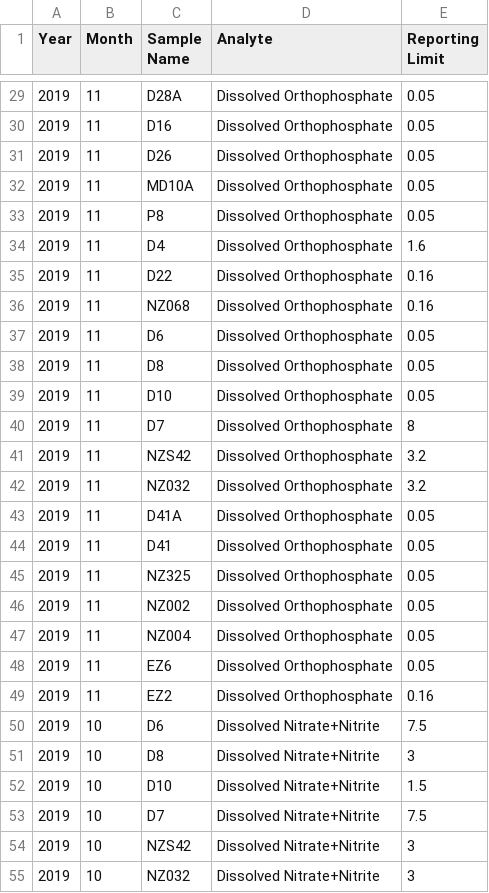
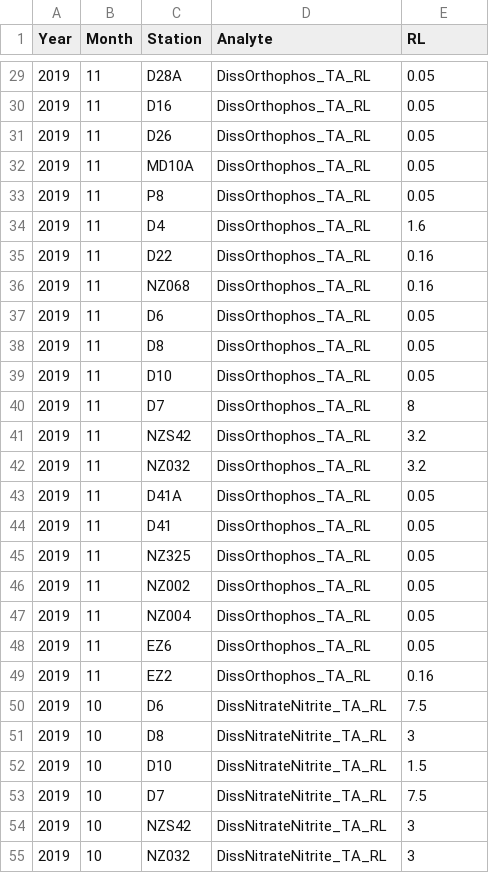
Before and after one commit to InteragencyEcologicalProgram/discretewq, a CSV file: data-raw/EMP/emp_ta_RLs.csv, drawn as a sheet; only a part is shown, gaps mark what is left out; the diff covers the shown part only.

```diff
--- a/data-raw/EMP/emp_ta_RLs.csv
+++ b/data-raw/EMP/emp_ta_RLs.csv
@@ -1 +1 @@
-Year,Month,Sample Name,Analyte,Reporting Limit
+Year,Month,Station,Analyte,RL
@@ -29,27 +29,27 @@
-2019,11,D28A,Dissolved Orthophosphate,0.05
-2019,11,D16,Dissolved Orthophosphate,0.05
-2019,11,D26,Dissolved Orthophosphate,0.05
-2019,11,MD10A,Dissolved Orthophosphate,0.05
-2019,11,P8,Dissolved Orthophosphate,0.05
-2019,11,D4,Dissolved Orthophosphate,1.6
-2019,11,D22,Dissolved Orthophosphate,0.16
-2019,11,NZ068,Dissolved Orthophosphate,0.16
-2019,11,D6,Dissolved Orthophosphate,0.05
-2019,11,D8,Dissolved Orthophosphate,0.05
-2019,11,D10,Dissolved Orthophosphate,0.05
-2019,11,D7,Dissolved Orthophosphate,8
-2019,11,NZS42,Dissolved Orthophosphate,3.2
-2019,11,NZ032,Dissolved Orthophosphate,3.2
-2019,11,D41A,Dissolved Orthophosphate,0.05
-2019,11,D41,Dissolved Orthophosphate,0.05
-2019,11,NZ325,Dissolved Orthophosphate,0.05
-2019,11,NZ002,Dissolved Orthophosphate,0.05
-2019,11,NZ004,Dissolved Orthophosphate,0.05
-2019,11,EZ6,Dissolved Orthophosphate,0.05
-2019,11,EZ2,Dissolved Orthophosphate,0.16
-2019,10,D6,Dissolved Nitrate+Nitrite,7.5
-2019,10,D8,Dissolved Nitrate+Nitrite,3
-2019,10,D10,Dissolved Nitrate+Nitrite,1.5
-2019,10,D7,Dissolved Nitrate+Nitrite,7.5
-2019,10,NZS42,Dissolved Nitrate+Nitrite,3
-2019,10,NZ032,Dissolved Nitrate+Nitrite,3
+2019,11,D28A,DissOrthophos_TA_RL,0.05
+2019,11,D16,DissOrthophos_TA_RL,0.05
+2019,11,D26,DissOrthophos_TA_RL,0.05
+2019,11,MD10A,DissOrthophos_TA_RL,0.05
+2019,11,P8,DissOrthophos_TA_RL,0.05
+2019,11,D4,DissOrthophos_TA_RL,1.6
+2019,11,D22,DissOrthophos_TA_RL,0.16
+2019,11,NZ068,DissOrthophos_TA_RL,0.16
+2019,11,D6,DissOrthophos_TA_RL,0.05
+2019,11,D8,DissOrthophos_TA_RL,0.05
+2019,11,D10,DissOrthophos_TA_RL,0.05
+2019,11,D7,DissOrthophos_TA_RL,8
+2019,11,NZS42,DissOrthophos_TA_RL,3.2
+2019,11,NZ032,DissOrthophos_TA_RL,3.2
+2019,11,D41A,DissOrthophos_TA_RL,0.05
+2019,11,D41,DissOrthophos_TA_RL,0.05
+2019,11,NZ325,DissOrthophos_TA_RL,0.05
+2019,11,NZ002,DissOrthophos_TA_RL,0.05
+2019,11,NZ004,DissOrthophos_TA_RL,0.05
+2019,11,EZ6,DissOrthophos_TA_RL,0.05
+2019,11,EZ2,DissOrthophos_TA_RL,0.16
+2019,10,D6,DissNitrateNitrite_TA_RL,7.5
+2019,10,D8,DissNitrateNitrite_TA_RL,3
+2019,10,D10,DissNitrateNitrite_TA_RL,1.5
+2019,10,D7,DissNitrateNitrite_TA_RL,7.5
+2019,10,NZS42,DissNitrateNitrite_TA_RL,3
+2019,10,NZ032,DissNitrateNitrite_TA_RL,3
```
Also changed, not shown: 43 edited cells elsewhere in this file, data-raw/EMP/emp_historic_RLs.csv, 2 other files.
